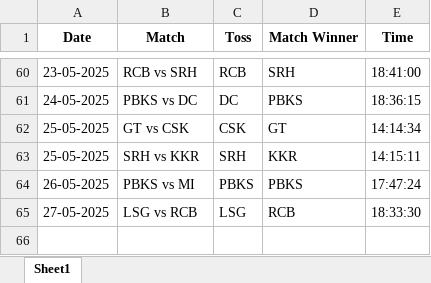
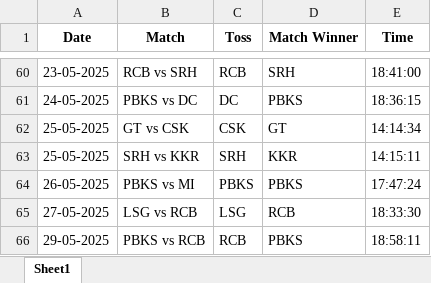
Before and after one commit to krshnavij/IPL_2025, an Excel workbook: predictions_karunya.xlsx, sheet Sheet1, drawn as a sheet; only a part is shown, gaps mark what is left out; values as stored, in another font and other column widths than the file's, no borders; the diff names each change by its address in the sheet, - before the commit and + after, or states it on an @@ line.

Commit message:
Update user predictions

```diff
--- a/predictions_karunya.xlsx (sheet Sheet1)
+++ b/predictions_karunya.xlsx (sheet Sheet1)
+row 66: 29-05-2025 | PBKS vs RCB | RCB | PBKS | 18:58:11
```
